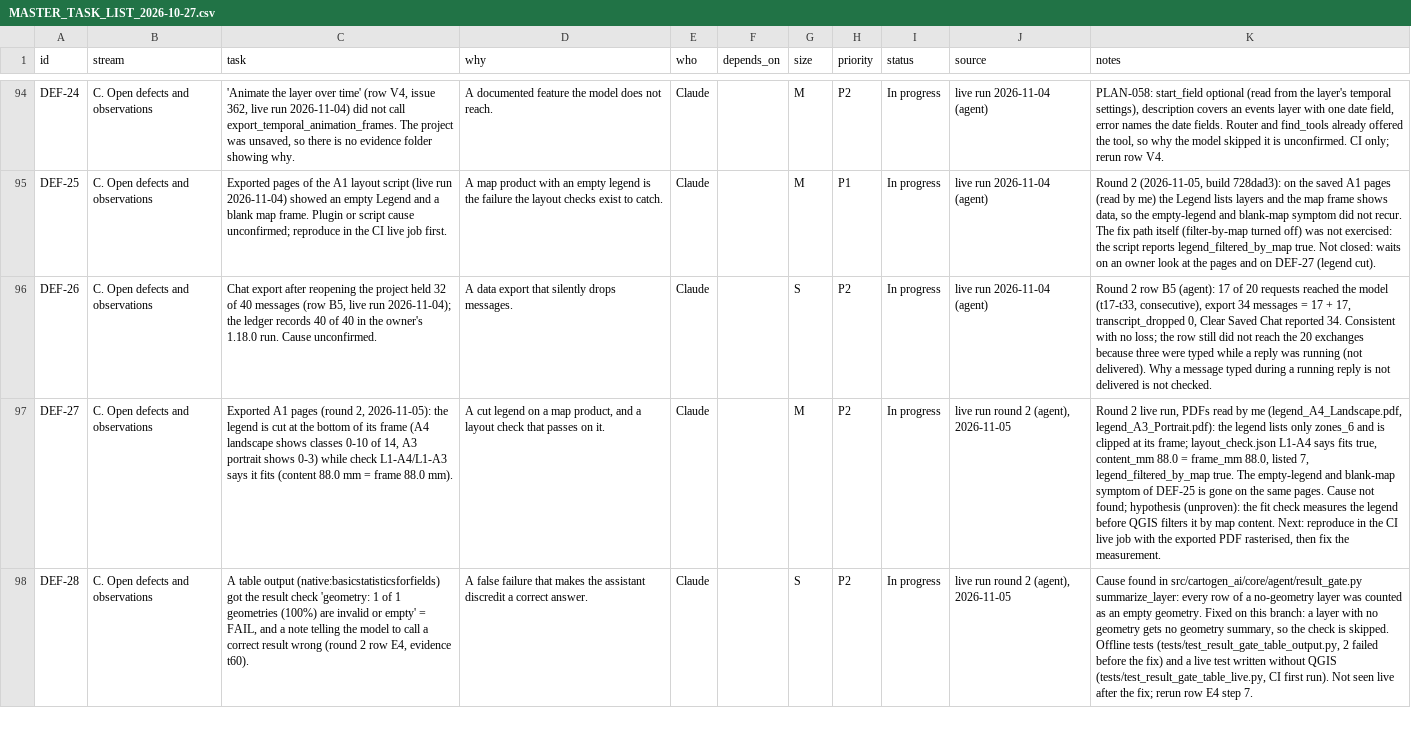
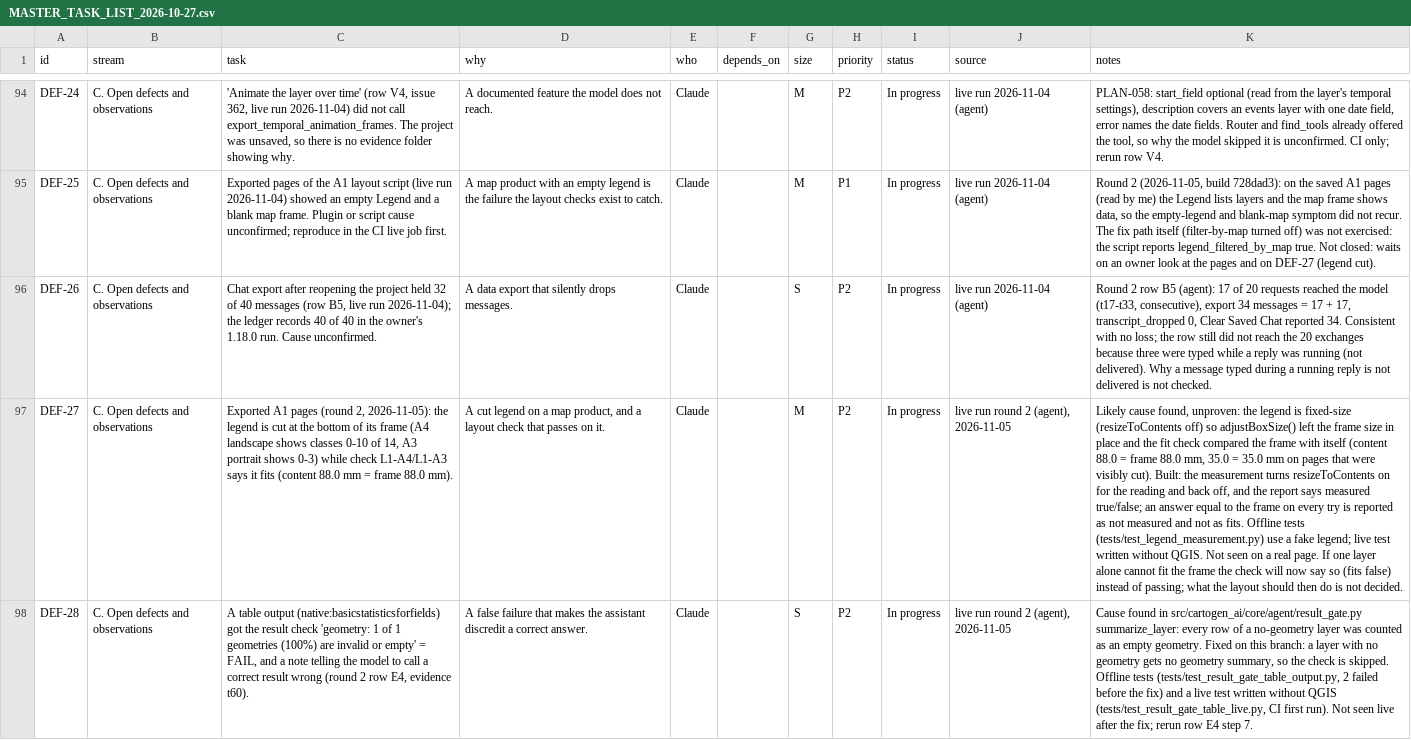
Before and after one commit to http-solution/cartogen-ai-qgis-plugin, a CSV file: docs/MASTER_TASK_LIST_2026-10-27.csv, drawn as a sheet; only a part is shown, gaps mark what is left out; the diff covers the shown part only; the diff names each change by its address in the sheet, - before the commit and + after, or states it on an @@ line.

```diff
--- a/docs/MASTER_TASK_LIST_2026-10-27.csv
+++ b/docs/MASTER_TASK_LIST_2026-10-27.csv
-K97 (notes): Round 2 live run, PDFs read by me (legend_A4_Landscape.pdf, legend_A3_Portrait.pdf): the legend lists only zones_6 and is clipped at its frame; layout_check.json L1-A4 says fits true, content_mm 88.0 = frame_mm 88.0, listed 7, legend_filtered_by_map true. The empty-legend and blank-map symptom of DEF-25 is gone on the same pages. Cause not found; hypothesis (unproven): the fit check measures the legend before QGIS filters it by map content. Next: reproduce in the CI live job with the exported PDF rasterised, then fix the measurement.
+K97 (notes): Likely cause found, unproven: the legend is fixed-size (resizeToContents off) so adjustBoxSize() left the frame size in place and the fit check compared the frame with itself (content 88.0 = frame 88.0 mm, 35.0 = 35.0 mm on pages that were visibly cut). Built: the measurement turns resizeToContents on for the reading and back off, and the report says measured true/false; an answer equal to the frame on every try is reported as not measured and not as fits. Offline tests (tests/test_legend_measurement.py) use a fake legend; live test written without QGIS. Not seen on a real page. If one layer alone cannot fit the frame the check will now say so (fits false) instead of passing; what the layout should then do is not decided.
```
Also changed, not shown: 1 edited cell elsewhere in this file, 11 other files.
